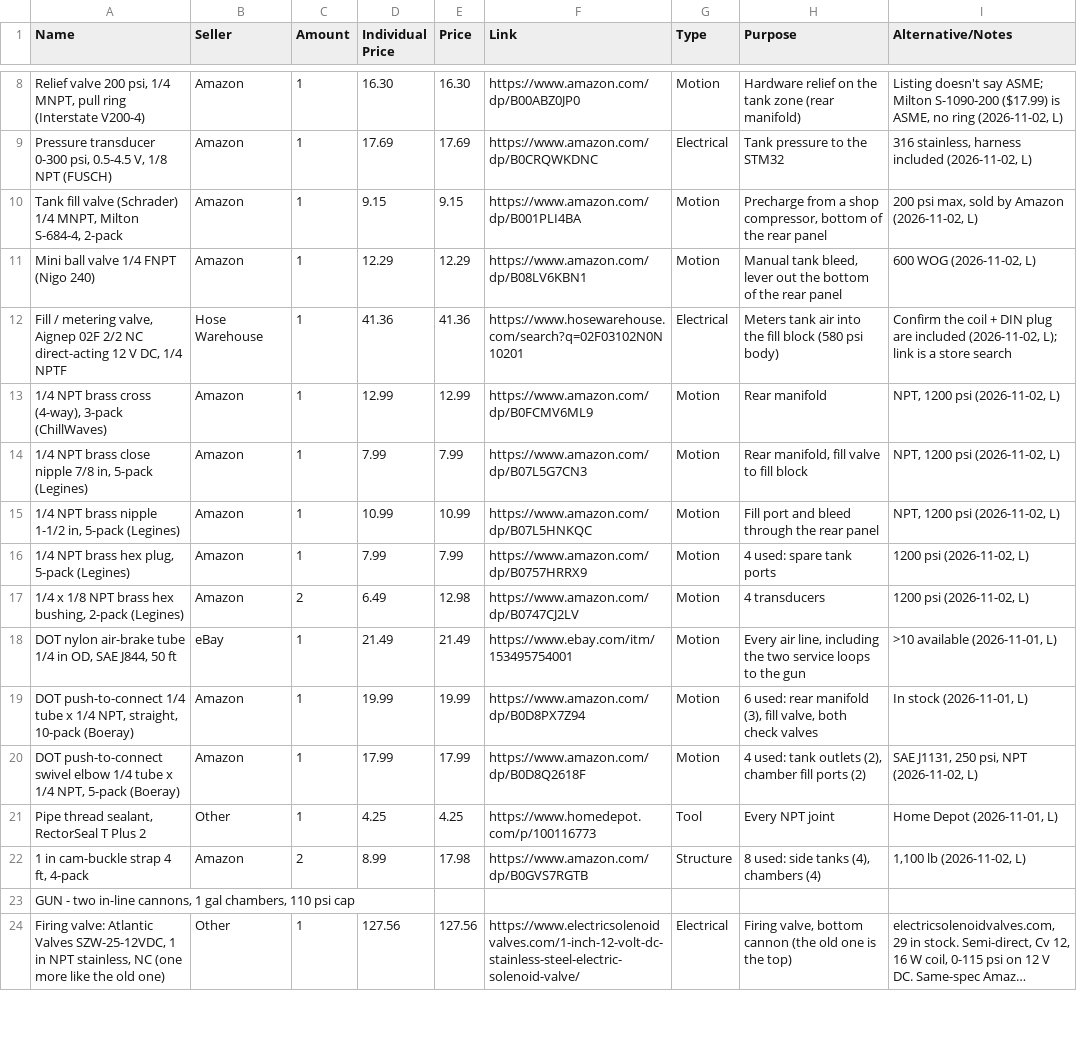
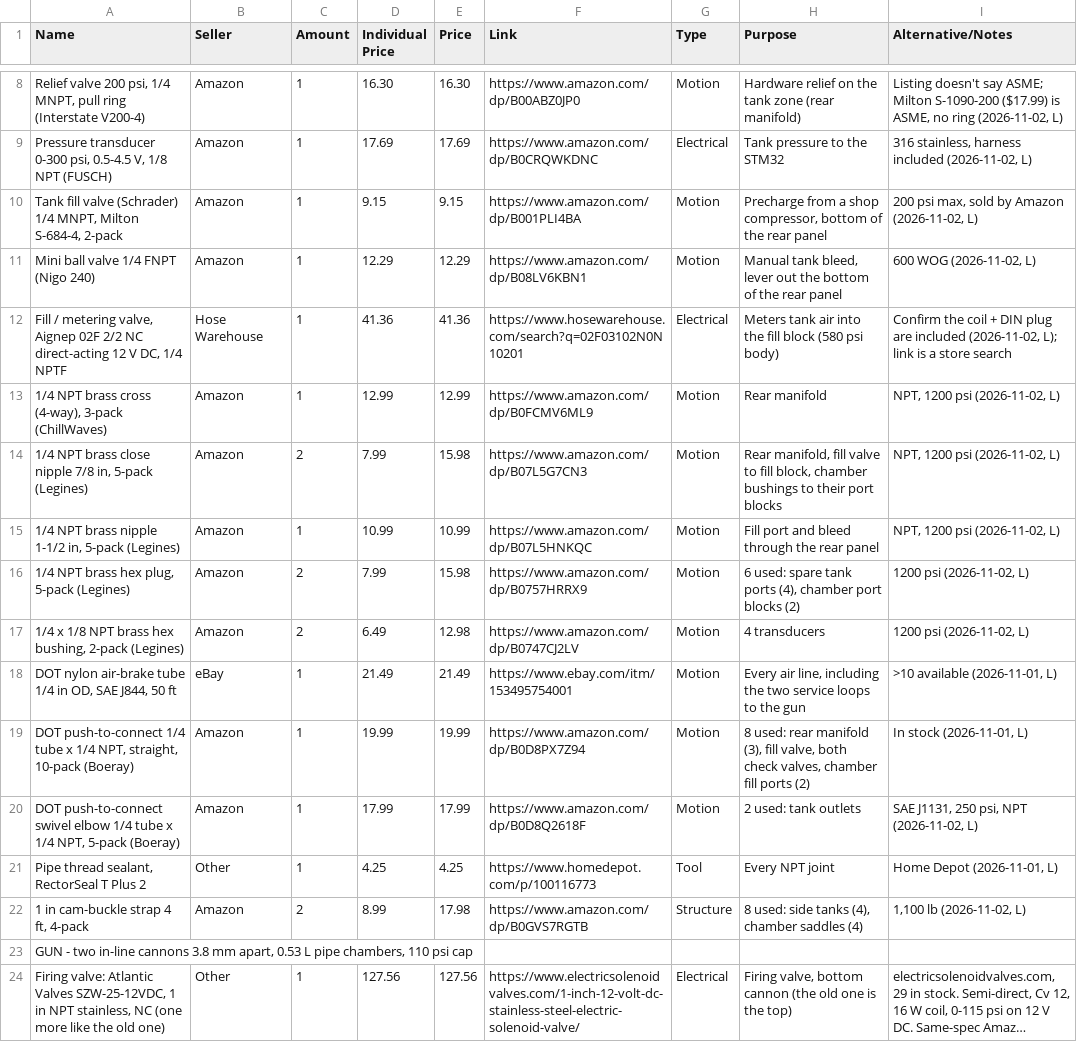
Before and after one commit to ElMagoCT/brophy-tshirt-cannon, a CSV file: bom/glacis_bom.csv, drawn as a sheet; only a part is shown, gaps mark what is left out; long unchanged cells end in …; the diff covers the shown part only; the diff names each change by its address in the sheet, - before the commit and + after, or states it on an @@ line.

```diff
--- a/bom/glacis_bom.csv
+++ b/bom/glacis_bom.csv
-C14 (Amount): 1
+C14 (Amount): 2
-E14 (Price): 7.99
+E14 (Price): 15.98
-H14 (Purpose): …to fill block
+H14 (Purpose): …to fill block, chamber bushings to their port blocks
-C16 (Amount): 1
+C16 (Amount): 2
-E16 (Price): 7.99
+E16 (Price): 15.98
-H16 (Purpose): 4 used: spare tank ports
+H16 (Purpose): 6 used: spare tank ports (4), chamber port blocks (2)
-H19 (Purpose): 6 used: rear manifold (3), fill valve, both check valves
+H19 (Purpose): 8 used: rear manifold (3), fill valve, both check valves, chamber fill ports (2)
-H20 (Purpose): 4 used: tank outlets (2), chamber fill ports (2)
+H20 (Purpose): 2 used: tank outlets
-H22 (Purpose): 8 used: side tanks (4), chambers (4)
+H22 (Purpose): 8 used: side tanks (4), chamber saddles (4)
-A23 (Name): …two in-line cannons, 1 gal chambers, 110…
+A23 (Name): …two in-line cannons 3.8 mm apart, 0.53 L pipe chambers, 110…
```
Also changed, not shown: 3 added rows, 2 removed rows and 12 edited cells elsewhere in this file, 12 other files.
